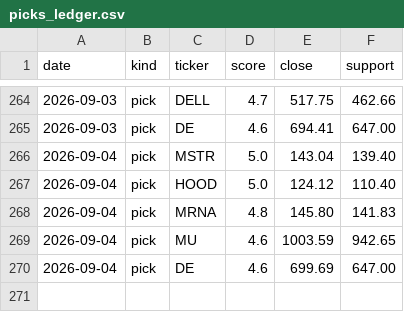
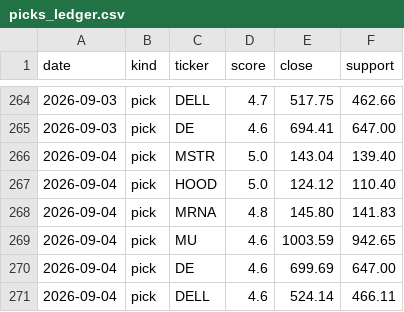
Before and after one commit to iceman4444-ai/TA-Chart-Agent, a CSV file: picks_ledger.csv, drawn as a sheet; only a part is shown, gaps mark what is left out.

```diff
--- a/picks_ledger.csv
+++ b/picks_ledger.csv
@@ -270 +270,2 @@ date,kind,ticker,score,close,support
 2026-09-04,pick,DE,4.6,699.69,647.00
+2026-09-04,pick,DELL,4.6,524.14,466.11
```
Also changed, not shown: 1 other file.
